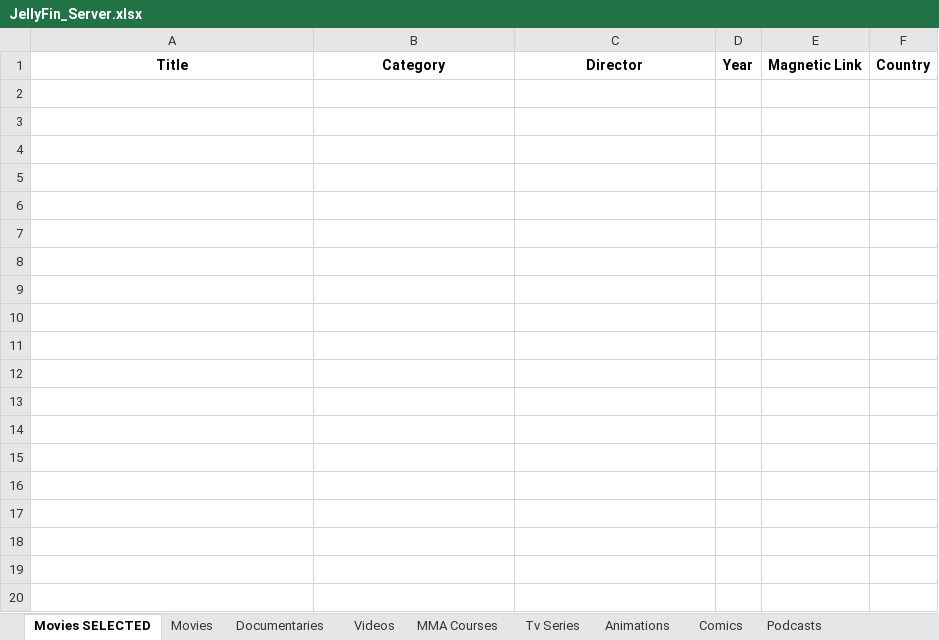
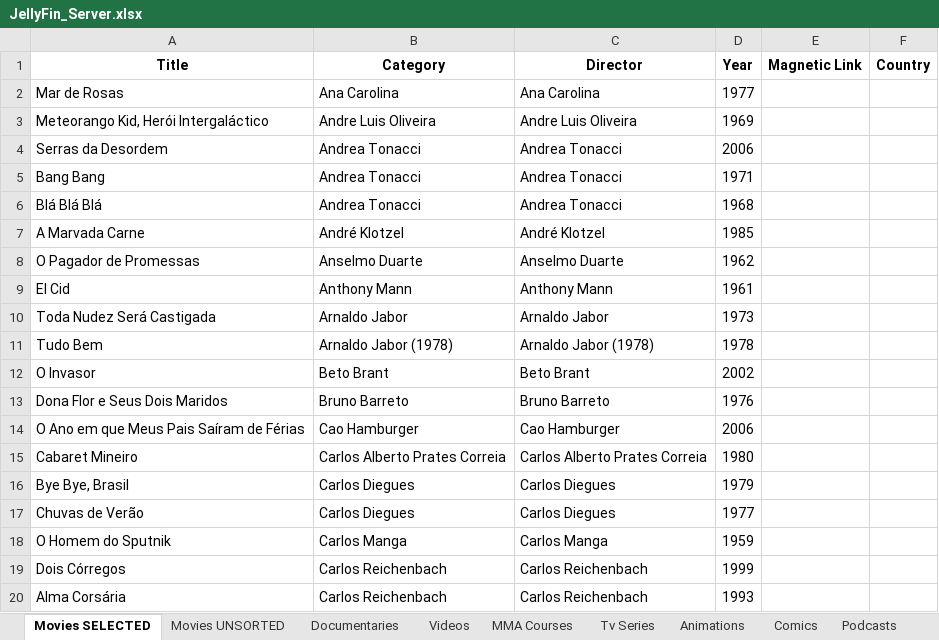
Before and after one commit to GabrielCalheiros/Cinema_Watchlist, an Excel workbook: JellyFin_Server.xlsx, sheet Movies SELECTED, drawn as a sheet; only a part is shown; values as stored, in another font and other column widths than the file's, no borders; the diff covers the shown part only; the diff names each change by its address in the sheet, - before the commit and + after, or states it on an @@ line.

Commit message:
Spliting movie list

```diff
--- a/JellyFin_Server.xlsx (sheet Movies SELECTED)
+++ b/JellyFin_Server.xlsx (sheet Movies SELECTED)
-sheet tab: Movies
+sheet tab: Movies UNSORTED
+row 2: Mar de Rosas | Ana Carolina | Ana Carolina | 1977
+row 3: Meteorango Kid, Herói Intergaláctico | Andre Luis Oliveira | Andre Luis Oliveira | 1969
+row 4: Serras da Desordem | Andrea Tonacci | Andrea Tonacci | 2006
+row 5: Bang Bang | Andrea Tonacci | Andrea Tonacci | 1971
+row 6: Blá Blá Blá | Andrea Tonacci | Andrea Tonacci | 1968
+row 7: A Marvada Carne | André Klotzel | André Klotzel | 1985
+row 8: O Pagador de Promessas | Anselmo Duarte | Anselmo Duarte | 1962
+row 9: El Cid | Anthony Mann | Anthony Mann | 1961
+row 10: Toda Nudez Será Castigada | Arnaldo Jabor | Arnaldo Jabor | 1973
+row 11: Tudo Bem | Arnaldo Jabor (1978) | Arnaldo Jabor (1978) | 1978
+row 12: O Invasor | Beto Brant | Beto Brant | 2002
+row 13: Dona Flor e Seus Dois Maridos | Bruno Barreto | Bruno Barreto | 1976
+row 14: O Ano em que Meus Pais Saíram de Férias | Cao Hamburger | Cao Hamburger | 2006
+row 15: Cabaret Mineiro | Carlos Alberto Prates Correia | Carlos Alberto Prates Correia | 1980
+row 16: Bye Bye, Brasil | Carlos Diegues | Carlos Diegues | 1979
+row 17: Chuvas de Verão | Carlos Diegues | Carlos Diegues | 1977
+row 18: O Homem do Sputnik | Carlos Manga | Carlos Manga | 1959
+row 19: Dois Córregos | Carlos Reichenbach | Carlos Reichenbach | 1999
+row 20: Alma Corsária | Carlos Reichenbach | Carlos Reichenbach | 1993
```
Also changed, not shown: 222 added rows elsewhere in this sheet, sheet Movies UNSORTED, sheet Comics, sheet Videos, formulas that keep their value, 6 other files.
